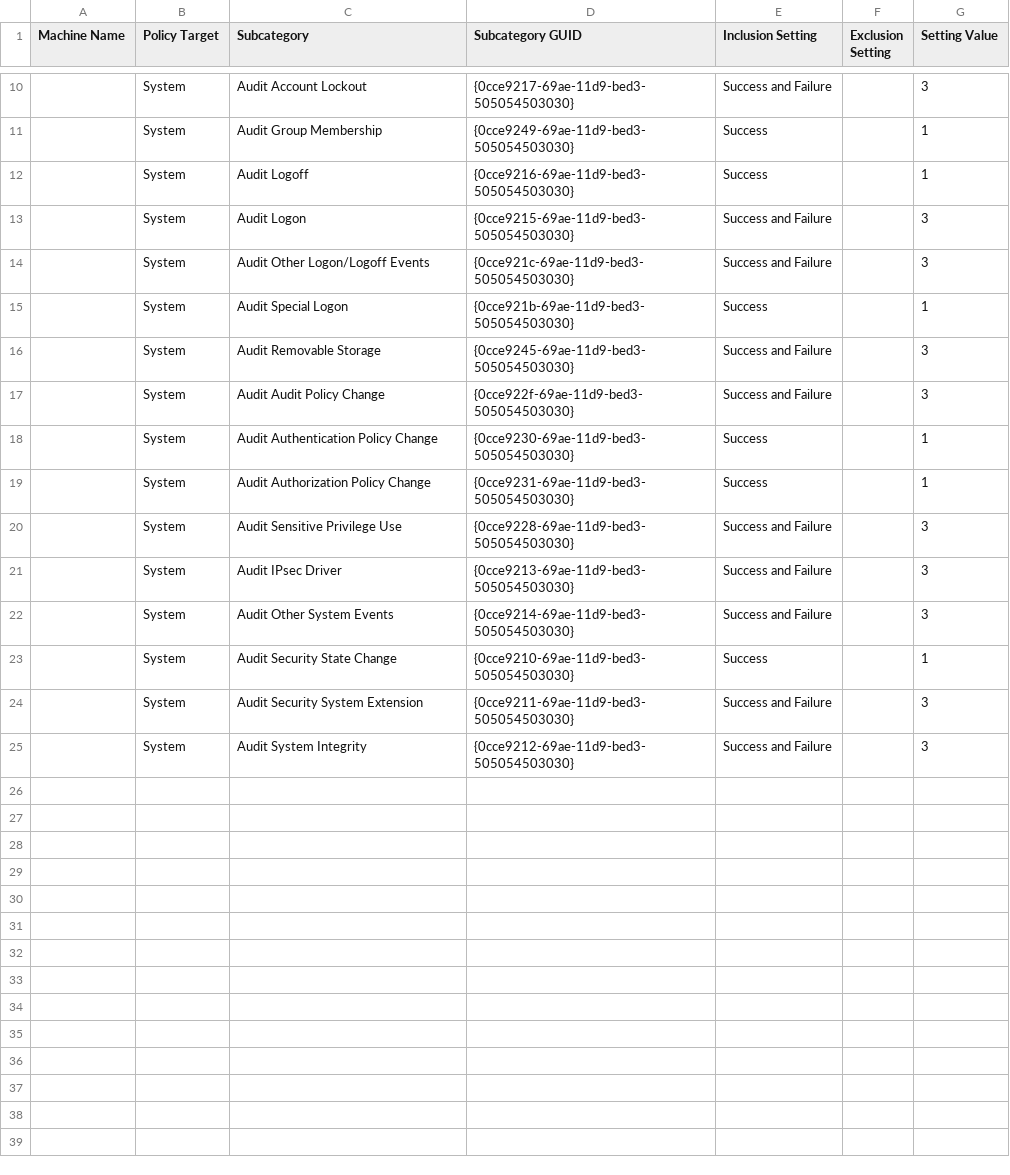
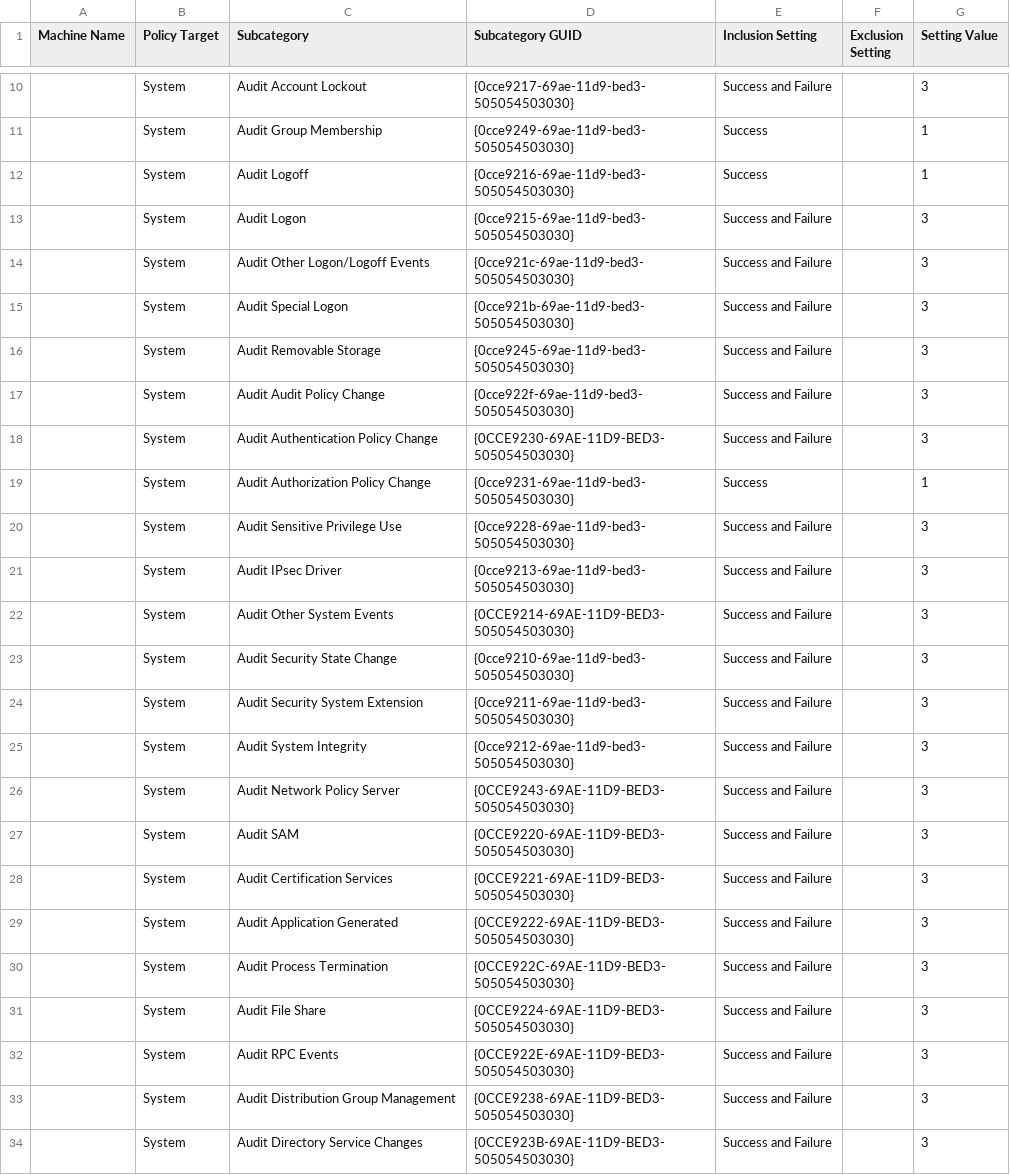
Before and after one commit to robinku07/Remediation-kits, a CSV file: WIN-2016-GPO/MS-L1/{63BE68AA-4F6F-41B9-A1DE-2BB57C0B6B39}/DomainSysvol/GPO/Machine/microsoft/windows nt/Audit/audit.csv, drawn as a sheet; only a part is shown, gaps mark what is left out.

```diff
--- a/WIN-2016-GPO/MS-L1/{63BE68AA-4F6F-41B9-A1DE-2BB57C0B6B39}/DomainSysvol/GPO/Machine/microsoft/windows nt/Audit/audit.csv
+++ b/WIN-2016-GPO/MS-L1/{63BE68AA-4F6F-41B9-A1DE-2BB57C0B6B39}/DomainSysvol/GPO/Machine/microsoft/windows nt/Audit/audit.csv
@@ -14,6 +14,6 @@ Machine Name,Policy Target,Subcategory,Subcategory GUID,Inclusion Setting,Exclus
 ,System,Audit Other Logon/Logoff Events,{0cce921c-69ae-11d9-bed3-505054503030},Success and Failure,,3
-,System,Audit Special Logon,{0cce921b-69ae-11d9-bed3-505054503030},Success,,1
+,System,Audit Special Logon,{0cce921b-69ae-11d9-bed3-505054503030},Success and Failure,,3
 ,System,Audit Removable Storage,{0cce9245-69ae-11d9-bed3-505054503030},Success and Failure,,3
 ,System,Audit Audit Policy Change,{0cce922f-69ae-11d9-bed3-505054503030},Success and Failure,,3
-,System,Audit Authentication Policy Change,{0cce9230-69ae-11d9-bed3-505054503030},Success,,1
+,System,Audit Authentication Policy Change,{0CCE9230-69AE-11D9-BED3-505054503030},Success and Failure,,3
 ,System,Audit Authorization Policy Change,{0cce9231-69ae-11d9-bed3-505054503030},Success,,1
@@ -21,5 +21,14 @@ Machine Name,Policy Target,Subcategory,Subcategory GUID,Inclusion Setting,Exclus
 ,System,Audit IPsec Driver,{0cce9213-69ae-11d9-bed3-505054503030},Success and Failure,,3
-,System,Audit Other System Events,{0cce9214-69ae-11d9-bed3-505054503030},Success and Failure,,3
-,System,Audit Security State Change,{0cce9210-69ae-11d9-bed3-505054503030},Success,,1
+,System,Audit Other System Events,{0CCE9214-69AE-11D9-BED3-505054503030},Success and Failure,,3
+,System,Audit Security State Change,{0cce9210-69ae-11d9-bed3-505054503030},Success and Failure,,3
 ,System,Audit Security System Extension,{0cce9211-69ae-11d9-bed3-505054503030},Success and Failure,,3
 ,System,Audit System Integrity,{0cce9212-69ae-11d9-bed3-505054503030},Success and Failure,,3
+,System,Audit Network Policy Server,{0CCE9243-69AE-11D9-BED3-505054503030},Success and Failure,,3
+,System,Audit SAM,{0CCE9220-69AE-11D9-BED3-505054503030},Success and Failure,,3
+,System,Audit Certification Services,{0CCE9221-69AE-11D9-BED3-505054503030},Success and Failure,,3
+,System,Audit Application Generated,{0CCE9222-69AE-11D9-BED3-505054503030},Success and Failure,,3
+,System,Audit Process Termination,{0CCE922C-69AE-11D9-BED3-505054503030},Success and Failure,,3
+,System,Audit File Share,{0CCE9224-69AE-11D9-BED3-505054503030},Success and Failure,,3
+,System,Audit RPC Events,{0CCE922E-69AE-11D9-BED3-505054503030},Success and Failure,,3
+,System,Audit Distribution Group Management,{0CCE9238-69AE-11D9-BED3-505054503030},Success and Failure,,3
+,System,Audit Directory Service Changes,{0CCE923B-69AE-11D9-BED3-505054503030},Success and Failure,,3
```
Also changed, not shown: 1 other file.
